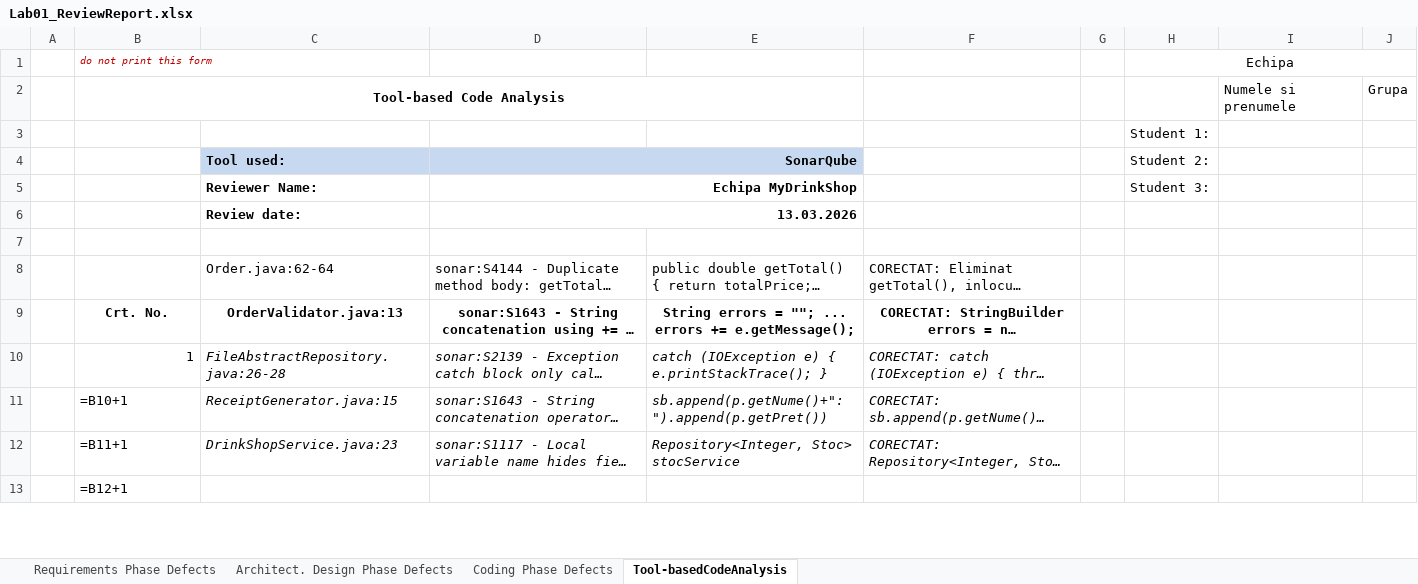
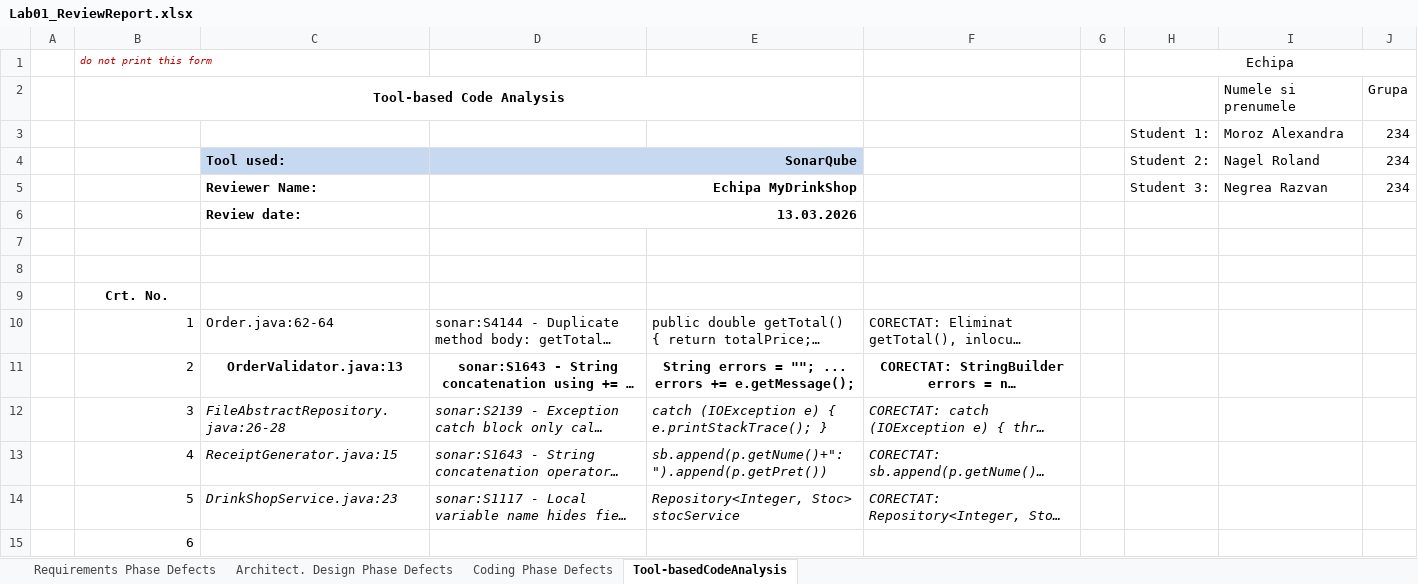
Before and after one commit to NegreaRazvan/VVSS, an Excel workbook: docs/Lab01/Lab01_ReviewReport.xlsx, sheet Tool-basedCodeAnalysis, drawn as a sheet; only a part is shown; long unchanged cells end in …; values as stored, in another font and other column widths than the file's, no borders; formulas without a stored value are shown as written; removed rows and columns are numbered as before the commit, all else as after; the diff covers the shown part only; the diff names each change by its address in the sheet, - before the commit and + after, or states it on an @@ line.

```diff
--- a/docs/Lab01/Lab01_ReviewReport.xlsx (sheet Tool-basedCodeAnalysis)
+++ b/docs/Lab01/Lab01_ReviewReport.xlsx (sheet Tool-basedCodeAnalysis)
-row 3:  |  |  |  |  |  |  | Student 1:
+row 3:  |  |  |  |  |  |  | Student 1: | Moroz Alexandra | 234
-I4: (empty)
+I4: Nagel Roland
-J4:J5: (empty)
+J4:J5: 234
-I5: (empty)
+I5: Negrea Razvan
+row 8: (empty)
+row 9:  | Crt. No.
-B10 (do not print this form): (empty)
+B10 (do not print this form): 1
-B11 (do not print this form): Crt. No.
+B11 (do not print this form): 2
@@ B11 bold: on → off, alignment: center → right @@
-B12 (do not print this form): 1
+B12 (do not print this form): 3
-B13 (do not print this form): =B10+1
+B13 (do not print this form): 4
-B14 (do not print this form): =B11+1
+B14 (do not print this form): 5
-B15 (do not print this form): =B12+1
+B15 (do not print this form): 6
```
Also changed, not shown: 2 removed rows and 15 edited cells elsewhere in this sheet, sheet Coding Phase Defects, sheet Requirements Phase Defects, sheet Architect. Design Phase Defects, 1 other file.
